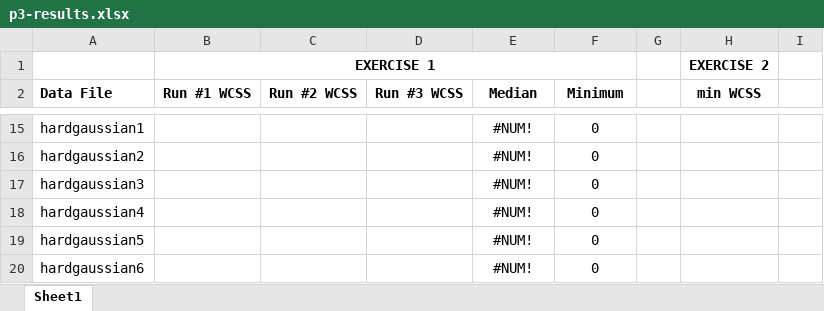
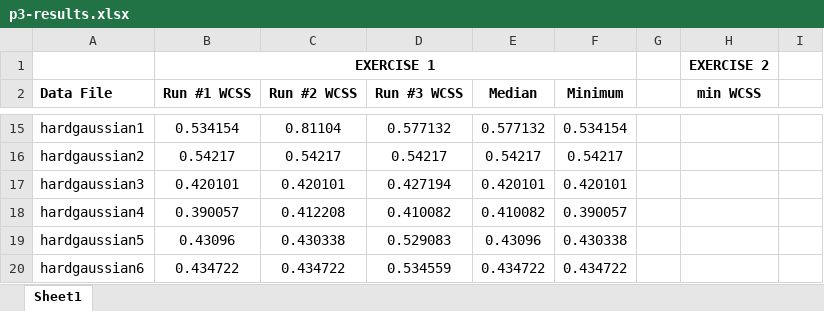
Before and after one commit to PeterZegarek/Clustering, an Excel workbook: p3-results.xlsx, sheet Sheet1, drawn as a sheet; only a part is shown, gaps mark what is left out; values as stored, in another font and other column widths than the file's, no borders; the diff covers the shown part only; the diff names each change by its address in the sheet, - before the commit and + after, or states it on an @@ line.

```diff
--- a/p3-results.xlsx (sheet Sheet1)
+++ b/p3-results.xlsx (sheet Sheet1)
-B15 (Run #1 WCSS): (empty)
+B15 (Run #1 WCSS): 0.534154
-C15 (Run #2 WCSS): (empty)
+C15 (Run #2 WCSS): 0.81104
-D15 (Run #3 WCSS): (empty)
+D15 (Run #3 WCSS): 0.577132
-E15 (Median): #NUM!
+E15 (Median): 0.577132
-F15 (Minimum): 0
+F15 (Minimum): 0.534154
-B16 (Run #1 WCSS): (empty)
+B16 (Run #1 WCSS): 0.54217
-C16 (Run #2 WCSS): (empty)
+C16 (Run #2 WCSS): 0.54217
-D16 (Run #3 WCSS): (empty)
+D16 (Run #3 WCSS): 0.54217
-E16 (Median): #NUM!
+E16 (Median): 0.54217
-F16 (Minimum): 0
+F16 (Minimum): 0.54217
-B17 (Run #1 WCSS): (empty)
+B17 (Run #1 WCSS): 0.420101
-C17 (Run #2 WCSS): (empty)
+C17 (Run #2 WCSS): 0.420101
-D17 (Run #3 WCSS): (empty)
+D17 (Run #3 WCSS): 0.427194
-E17 (Median): #NUM!
+E17 (Median): 0.420101
-F17 (Minimum): 0
+F17 (Minimum): 0.420101
-B18 (Run #1 WCSS): (empty)
+B18 (Run #1 WCSS): 0.390057
-C18 (Run #2 WCSS): (empty)
+C18 (Run #2 WCSS): 0.412208
-D18 (Run #3 WCSS): (empty)
+D18 (Run #3 WCSS): 0.410082
-E18 (Median): #NUM!
+E18 (Median): 0.410082
-F18 (Minimum): 0
+F18 (Minimum): 0.390057
-B19 (Run #1 WCSS): (empty)
+B19 (Run #1 WCSS): 0.43096
-C19 (Run #2 WCSS): (empty)
+C19 (Run #2 WCSS): 0.430338
-D19 (Run #3 WCSS): (empty)
+D19 (Run #3 WCSS): 0.529083
-E19 (Median): #NUM!
+E19 (Median): 0.43096
-F19 (Minimum): 0
+F19 (Minimum): 0.430338
-B20 (Run #1 WCSS): (empty)
+B20 (Run #1 WCSS): 0.434722
-C20 (Run #2 WCSS): (empty)
+C20 (Run #2 WCSS): 0.434722
-D20 (Run #3 WCSS): (empty)
+D20 (Run #3 WCSS): 0.534559
-E20 (Median): #NUM!
+E20 (Median): 0.434722
-F20 (Minimum): 0
+F20 (Minimum): 0.434722
```
Also changed, not shown: 80 edited cells elsewhere in this sheet, 24 other files.
